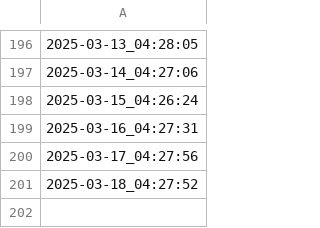
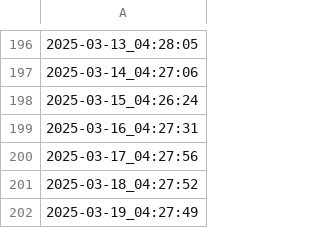
Before and after one commit to himitsuconfidential/test, a CSV file: change_log.csv, drawn as a sheet; only a part is shown, gaps mark what is left out.

```diff
--- a/change_log.csv
+++ b/change_log.csv
@@ -201 +201,2 @@
 2025-03-18_04:27:52
+2025-03-19_04:27:49
```
